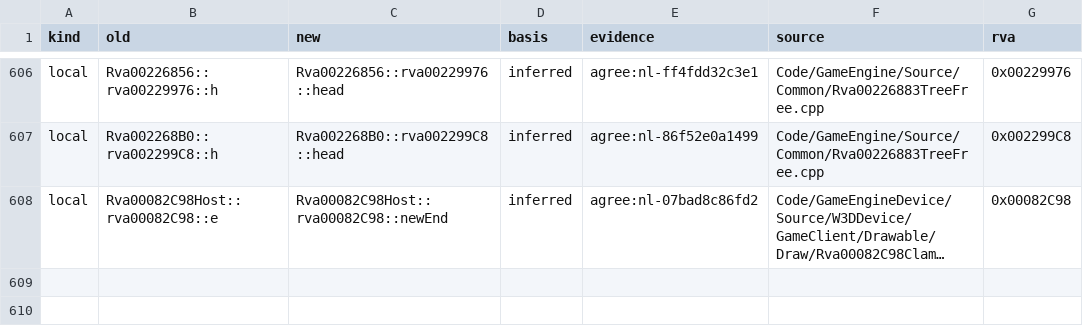
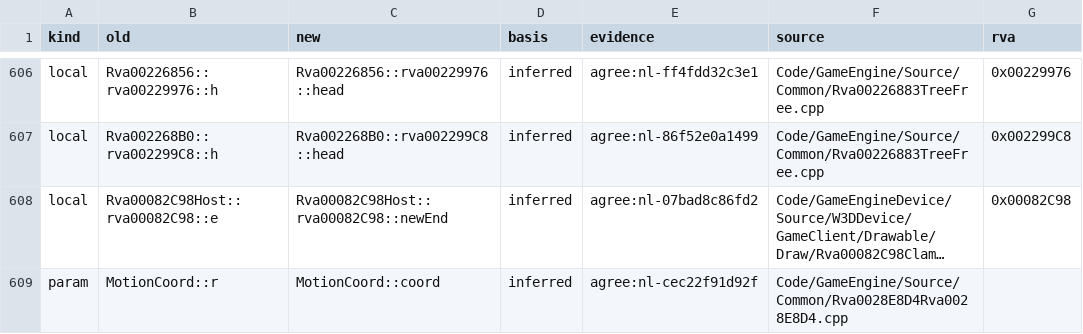
Before and after one commit to Alitryel/Open-BFME-2, a CSV file: reverse/name_basis.csv, drawn as a sheet; only a part is shown, gaps mark what is left out; long unchanged cells end in …; the diff names each change by its address in the sheet, - before the commit and + after, or states it on an @@ line.

```diff
--- a/reverse/name_basis.csv
+++ b/reverse/name_basis.csv
+row 609: param | MotionCoord::r | MotionCoord::coord | inferred | agree:nl-cec22f91d92f | Code/GameEngine/Source/Common/Rva0028E8D4Rva0028E8D4.cpp
```
Also changed, not shown: reverse/name_agreed.csv, 1 other file.
